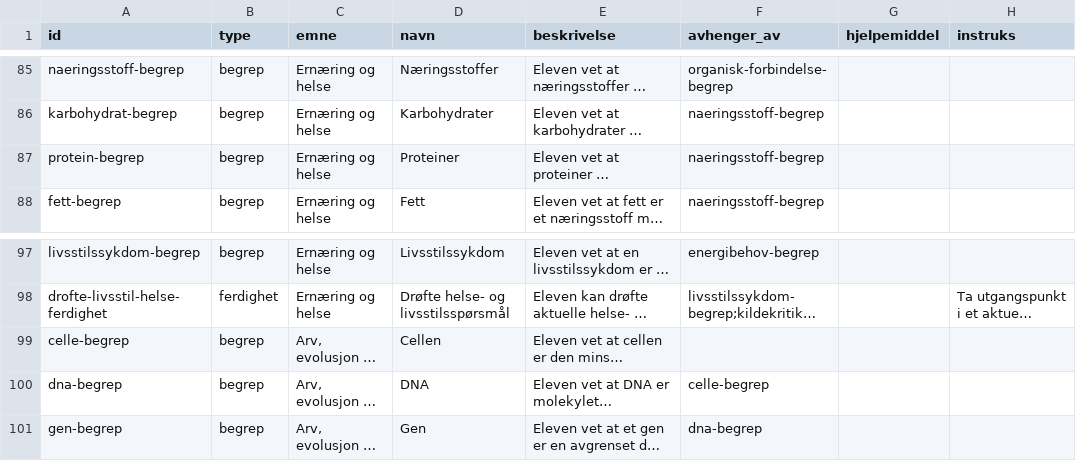
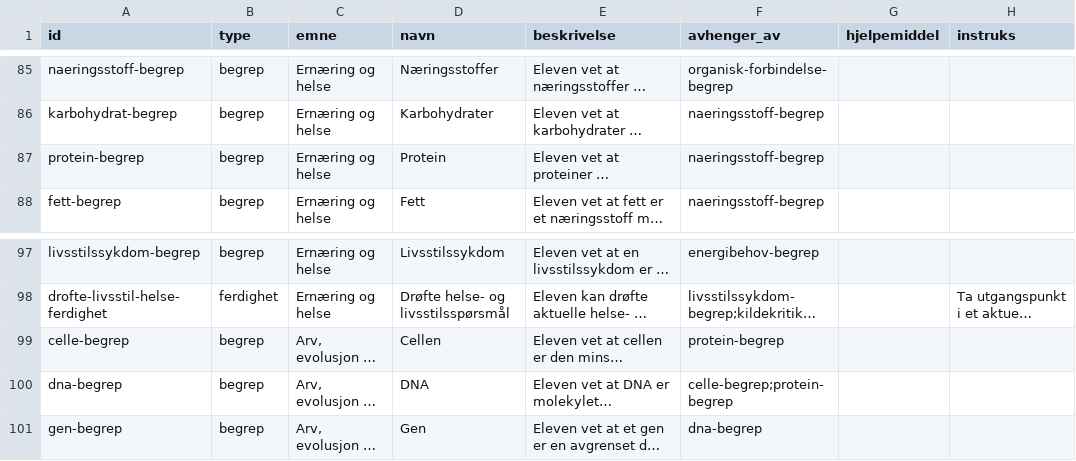
Before and after one commit to vidarsko/vidarsko.github.io, a CSV file: naturfag-vg1/noder.csv, drawn as a sheet; only a part is shown, gaps mark what is left out; long unchanged cells end in …; the diff names each change by its address in the sheet, - before the commit and + after, or states it on an @@ line.

```diff
--- a/naturfag-vg1/noder.csv
+++ b/naturfag-vg1/noder.csv
-D87 (navn): Proteiner
+D87 (navn): Protein
-F99 (avhenger_av): (empty)
+F99 (avhenger_av): protein-begrep
-F100 (avhenger_av): celle-begrep
+F100 (avhenger_av): celle-begrep;protein-begrep
```
